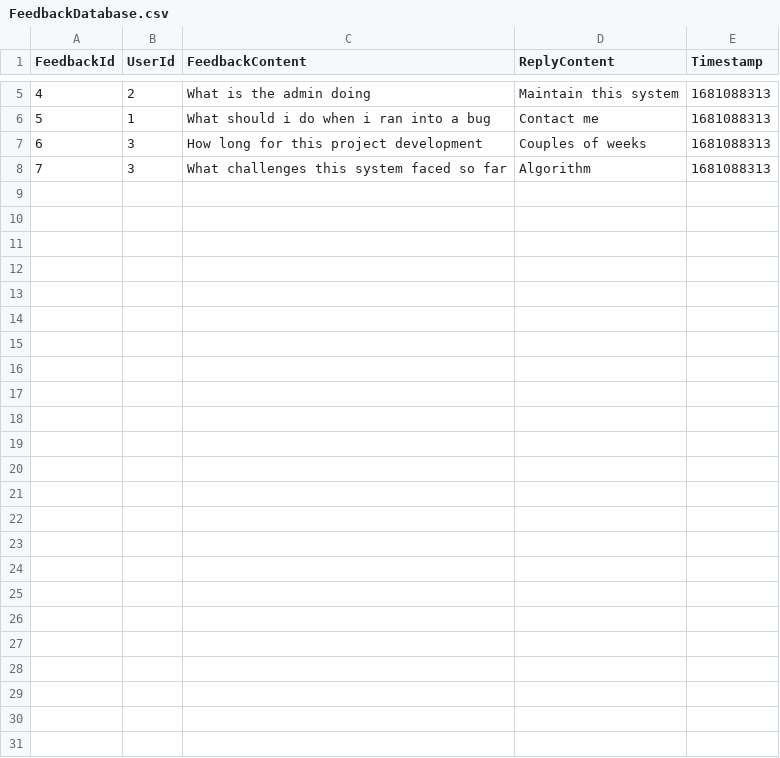
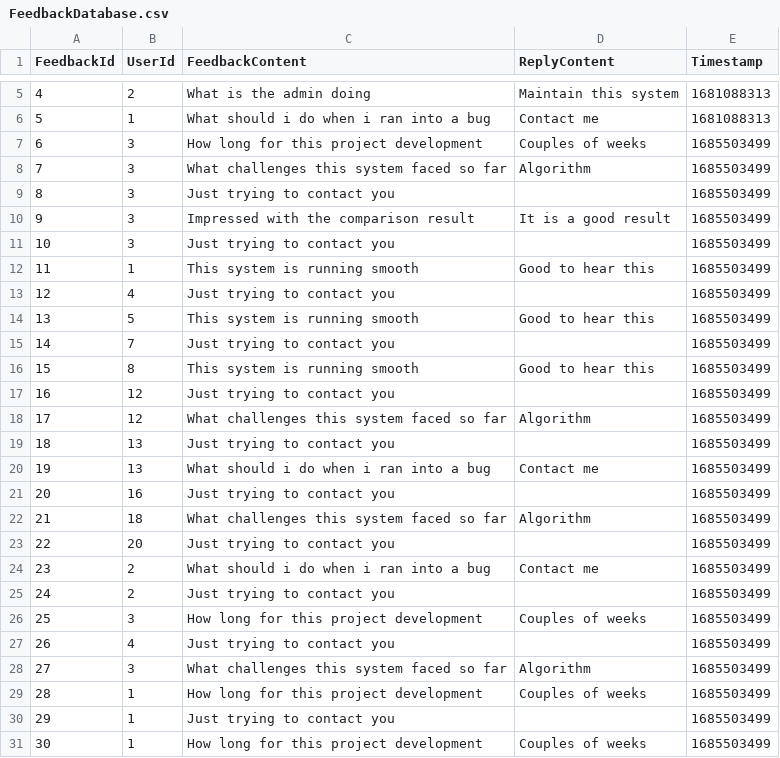
Before and after one commit to Kuon-dev/assignment-dstr, a CSV file: Database/FeedbackDatabase.csv, drawn as a sheet; only a part is shown, gaps mark what is left out; the diff names each change by its address in the sheet, - before the commit and + after, or states it on an @@ line.

Commit message:
feedback database

```diff
--- a/Database/FeedbackDatabase.csv
+++ b/Database/FeedbackDatabase.csv
-E7:E8 (Timestamp): 1681088313
+E7:E8 (Timestamp): 1685503499
+row 9: 8 | 3 | Just trying to contact you |  | 1685503499
+row 10: 9 | 3 | Impressed with the comparison result | It is a good result | 1685503499
+row 11: 10 | 3 | Just trying to contact you |  | 1685503499
+row 12: 11 | 1 | This system is running smooth | Good to hear this | 1685503499
+row 13: 12 | 4 | Just trying to contact you |  | 1685503499
+row 14: 13 | 5 | This system is running smooth | Good to hear this | 1685503499
+row 15: 14 | 7 | Just trying to contact you |  | 1685503499
+row 16: 15 | 8 | This system is running smooth | Good to hear this | 1685503499
+row 17: 16 | 12 | Just trying to contact you |  | 1685503499
+row 18: 17 | 12 | What challenges this system faced so far | Algorithm | 1685503499
+row 19: 18 | 13 | Just trying to contact you |  | 1685503499
+row 20: 19 | 13 | What should i do when i ran into a bug | Contact me | 1685503499
+row 21: 20 | 16 | Just trying to contact you |  | 1685503499
+row 22: 21 | 18 | What challenges this system faced so far | Algorithm | 1685503499
+row 23: 22 | 20 | Just trying to contact you |  | 1685503499
+row 24: 23 | 2 | What should i do when i ran into a bug | Contact me | 1685503499
+row 25: 24 | 2 | Just trying to contact you |  | 1685503499
+row 26: 25 | 3 | How long for this project development | Couples of weeks | 1685503499
+row 27: 26 | 4 | Just trying to contact you |  | 1685503499
+row 28: 27 | 3 | What challenges this system faced so far | Algorithm | 1685503499
+row 29: 28 | 1 | How long for this project development | Couples of weeks | 1685503499
+row 30: 29 | 1 | Just trying to contact you |  | 1685503499
+row 31: 30 | 1 | How long for this project development | Couples of weeks | 1685503499
```
Also changed, not shown: 1 other file.
